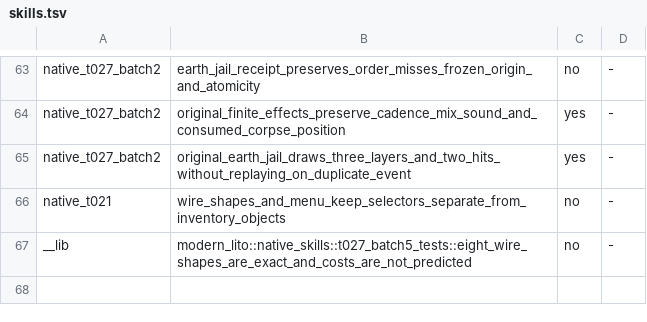
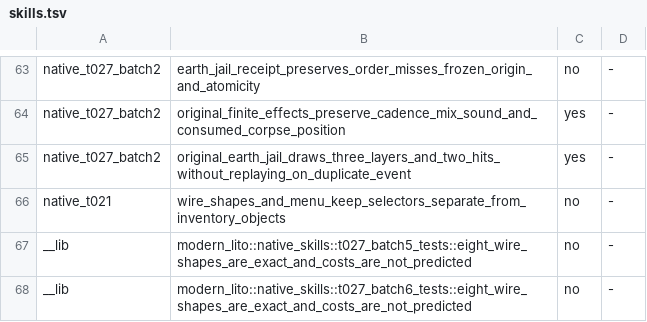
Before and after one commit to chaoren0418-arch/lito-modern, a TSV file: 維護工具/test-whitelist/skills.tsv, drawn as a sheet; only a part is shown, gaps mark what is left out.

```diff
--- a/維護工具/test-whitelist/skills.tsv
+++ b/維護工具/test-whitelist/skills.tsv
@@ -67 +67,2 @@ native_t021	wire_shapes_and_menu_keep_selectors_separate_from_inventory_objects
 __lib	modern_lito::native_skills::t027_batch5_tests::eight_wire_shapes_are_exact_and_costs_are_not_predicted	no	-
+__lib	modern_lito::native_skills::t027_batch6_tests::eight_wire_shapes_are_exact_and_costs_are_not_predicted	no	-
```
Also changed, not shown: 維護工具/test-whitelist/tests.tsv, 9 other files.
